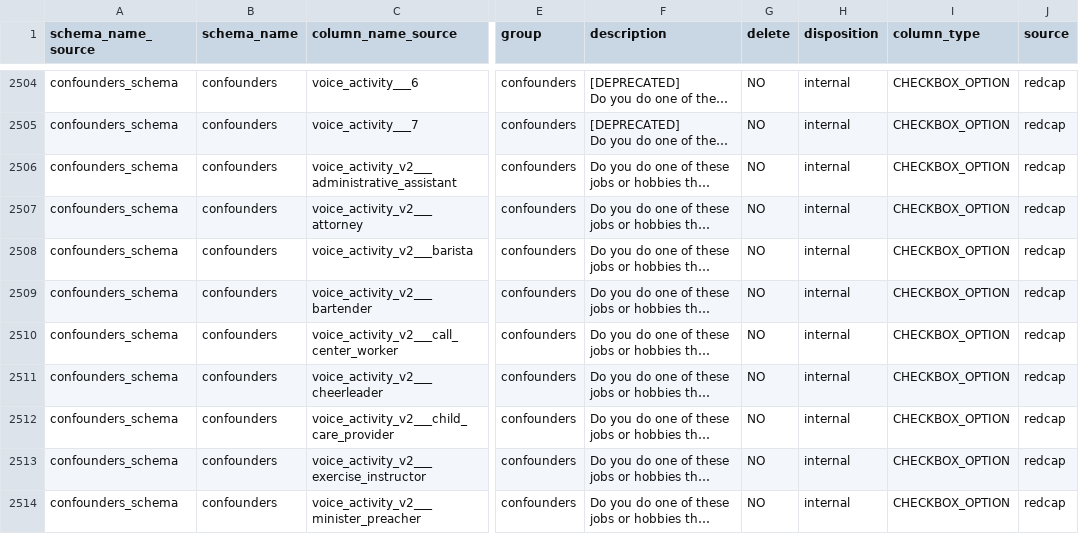
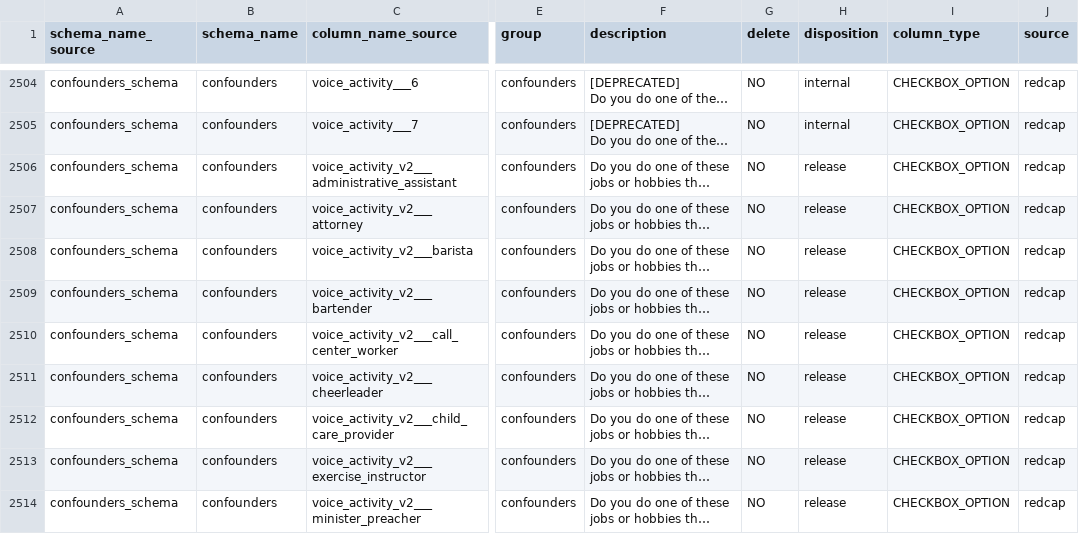
Before and after one commit to sensein/b2aiprep, a CSV file: src/b2aiprep/prepare/resources/bids_field_organization.csv, drawn as a sheet; only a part is shown, gaps mark what is left out; long unchanged cells end in …; the diff covers the shown part only; the diff names each change by its address in the sheet, - before the commit and + after, or states it on an @@ line.

```diff
--- a/src/b2aiprep/prepare/resources/bids_field_organization.csv
+++ b/src/b2aiprep/prepare/resources/bids_field_organization.csv
-H2506:H2514 (disposition): internal
+H2506:H2514 (disposition): release
```
Also changed, not shown: 11 edited cells elsewhere in this file, 3 other files.
